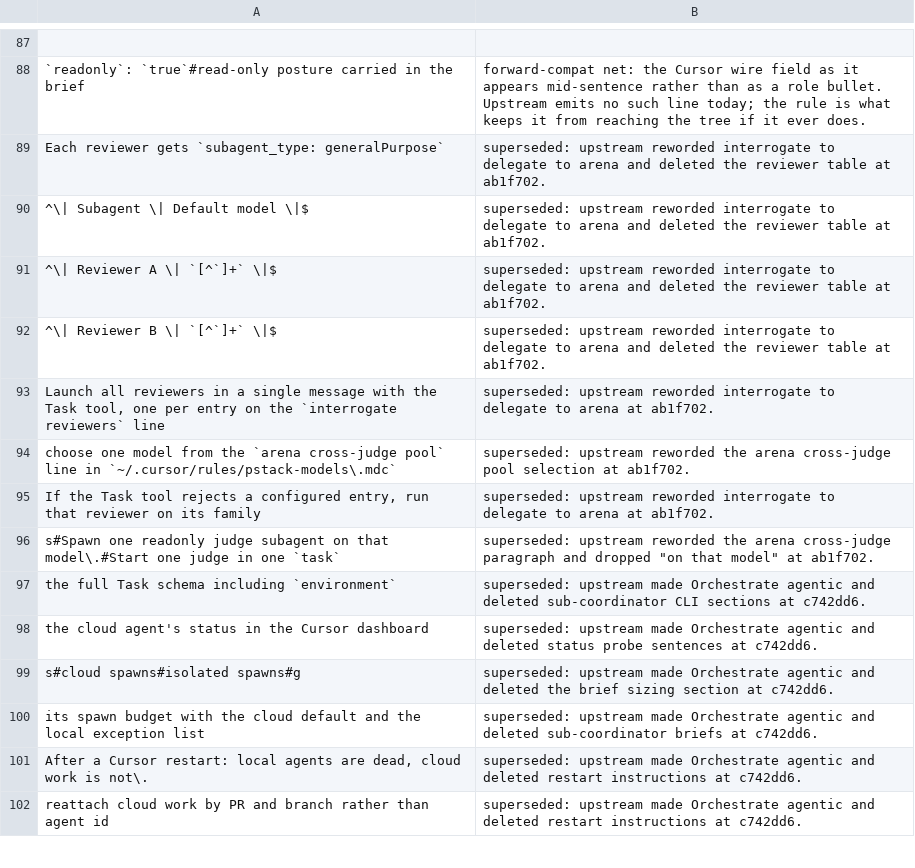
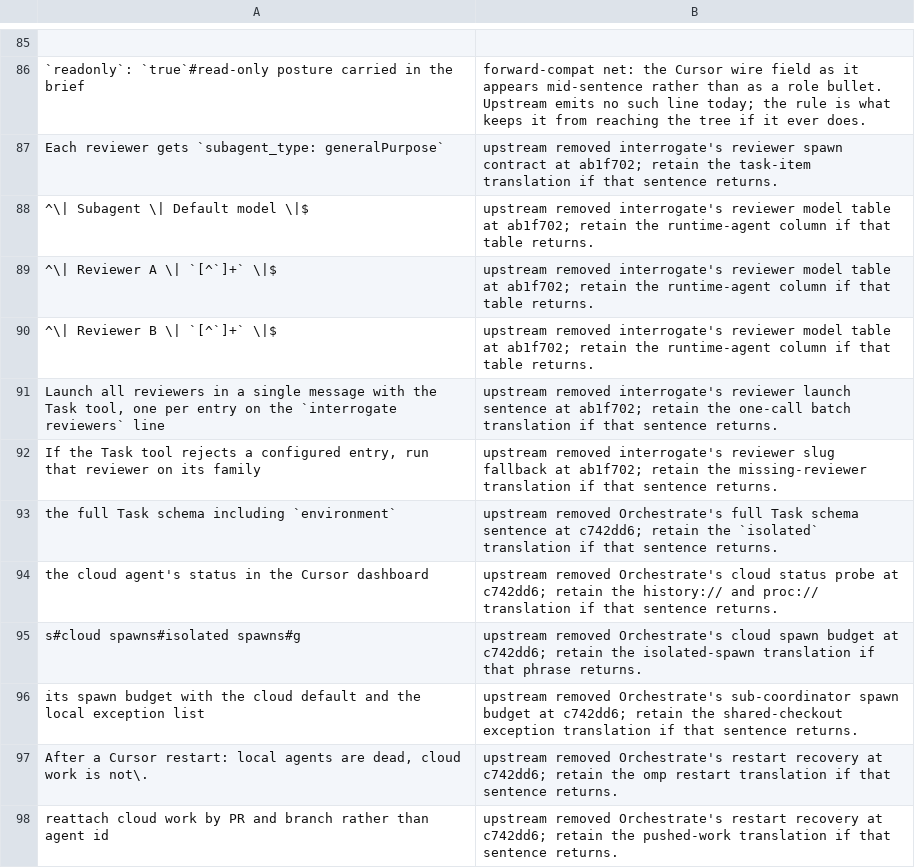
Before and after one commit to negoro26/pstack-omp, a TSV file: omp-port/stale-exempt.tsv, drawn as a sheet; only a part is shown, gaps mark what is left out; removed rows and columns are numbered as before the commit, all else as after; the diff covers the shown part only; the diff names each change by its address in the sheet, - before the commit and + after, or states it on an @@ line.

Commit message:
fix: port c742dd6 rules without dropping upstream text
Rule 34 matched to the last period on the line, so it deleted every
sentence after the reasoning-and-speed sentence in automate-me, feature,
hillclimb, multi-phase-plan, and perf-issue. It now stops at the first
period. Arena step 3 keeps "Spawn more runners when ..." and the
reasoning sentence.

The orchestrate isolation rule now runs before the environment token rule,
so the Cursor cloud VM sentence no longer ships. Orchestrate's Project
tracker, Project store, and fork sentences get omp translations. The arena
cross-judge requires a judge from another model family, as upstream does.
Interrogate no longer requests isolation upstream never asked for, and
rule 29 no longer names a per-skill config key.

Dead cross-judge rules, orch runtime rules, and the forward-compat
exemptions that silenced the staleness gate for live rules are gone.
Removed-text exemptions use the eb4db2b form. PORTING.md no longer
describes the deleted orch code.

```diff
--- a/omp-port/stale-exempt.tsv
+++ b/omp-port/stale-exempt.tsv
-B87: superseded: upstream reworded interrogate to delegate to arena and deleted the reviewer table at ab1f702.
+B87: upstream removed interrogate's reviewer spawn contract at ab1f702; retain the task-item translation if that sentence returns.
-B88:B90: superseded: upstream reworded interrogate to delegate to arena and deleted the reviewer table at ab1f702.
+B88:B90: upstream removed interrogate's reviewer model table at ab1f702; retain the runtime-agent column if that table returns.
-B91: superseded: upstream reworded interrogate to delegate to arena at ab1f702.
+B91: upstream removed interrogate's reviewer launch sentence at ab1f702; retain the one-call batch translation if that sentence returns.
-row 94: choose one model from the `arena cross-judge pool` line in `~/.cursor/rules/pstack-models\.mdc` | superseded: upstream reworded the arena cross-judge pool selection at ab1f702.
-B92: superseded: upstream reworded interrogate to delegate to arena at ab1f702.
+B92: upstream removed interrogate's reviewer slug fallback at ab1f702; retain the missing-reviewer translation if that sentence returns.
-row 96: s#Spawn one readonly judge subagent on that model\.#Start one judge in one `task` | superseded: upstream reworded the arena cross-judge paragraph and dropped "on that model" at ab1f702.
-B93: superseded: upstream made Orchestrate agentic and deleted sub-coordinator CLI sections at c742dd6.
+B93: upstream removed Orchestrate's full Task schema sentence at c742dd6; retain the `isolated` translation if that sentence returns.
-B94: superseded: upstream made Orchestrate agentic and deleted status probe sentences at c742dd6.
+B94: upstream removed Orchestrate's cloud status probe at c742dd6; retain the history:// and proc:// translation if that sentence returns.
-B95: superseded: upstream made Orchestrate agentic and deleted the brief sizing section at c742dd6.
+B95: upstream removed Orchestrate's cloud spawn budget at c742dd6; retain the isolated-spawn translation if that phrase returns.
-B96: superseded: upstream made Orchestrate agentic and deleted sub-coordinator briefs at c742dd6.
+B96: upstream removed Orchestrate's sub-coordinator spawn budget at c742dd6; retain the shared-checkout exception translation if that sentence returns.
-B97: superseded: upstream made Orchestrate agentic and deleted restart instructions at c742dd6.
+B97: upstream removed Orchestrate's restart recovery at c742dd6; retain the omp restart translation if that sentence returns.
-B98: superseded: upstream made Orchestrate agentic and deleted restart instructions at c742dd6.
+B98: upstream removed Orchestrate's restart recovery at c742dd6; retain the pushed-work translation if that sentence returns.
```
Also changed, not shown: 9 removed rows and 11 edited cells elsewhere in this file, 10 other files.
